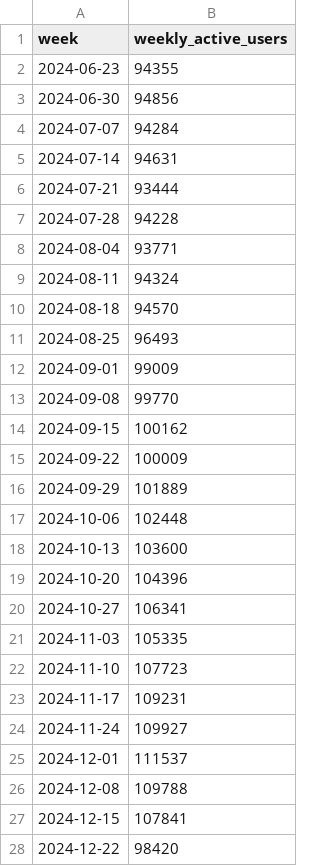
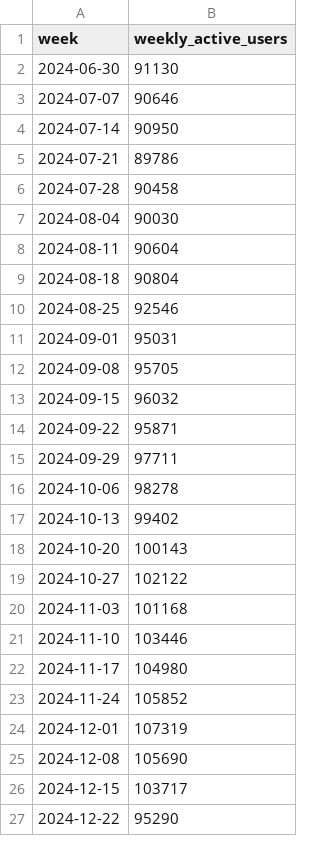
Before and after one commit to jwinternheimer/observable_metrics, a CSV file: src/data/company_weekly_active_users.csv, drawn as a sheet; only a part is shown; the diff covers the shown part only.

```diff
--- a/src/data/company_weekly_active_users.csv
+++ b/src/data/company_weekly_active_users.csv
@@ -1,28 +1,27 @@
 week,weekly_active_users
-2024-06-23,94355
-2024-06-30,94856
-2024-07-07,94284
-2024-07-14,94631
-2024-07-21,93444
-2024-07-28,94228
-2024-08-04,93771
-2024-08-11,94324
-2024-08-18,94570
-2024-08-25,96493
-2024-09-01,99009
-2024-09-08,99770
-2024-09-15,100162
-2024-09-22,100009
-2024-09-29,101889
-2024-10-06,102448
-2024-10-13,103600
-2024-10-20,104396
-2024-10-27,106341
-2024-11-03,105335
-2024-11-10,107723
-2024-11-17,109231
-2024-11-24,109927
-2024-12-01,111537
-2024-12-08,109788
-2024-12-15,107841
-2024-12-22,98420
+2024-06-30,91130
+2024-07-07,90646
+2024-07-14,90950
+2024-07-21,89786
+2024-07-28,90458
+2024-08-04,90030
+2024-08-11,90604
+2024-08-18,90804
+2024-08-25,92546
+2024-09-01,95031
+2024-09-08,95705
+2024-09-15,96032
+2024-09-22,95871
+2024-09-29,97711
+2024-10-06,98278
+2024-10-13,99402
+2024-10-20,100143
+2024-10-27,102122
+2024-11-03,101168
+2024-11-10,103446
+2024-11-17,104980
+2024-11-24,105852
+2024-12-01,107319
+2024-12-08,105690
+2024-12-15,103717
+2024-12-22,95290
```
Also changed, not shown: 1 added row and 24 edited cells elsewhere in this file, src/data/buffer_team_monthly_engagement.csv, src/data/buffer_team_posts.csv, 9 other files.
